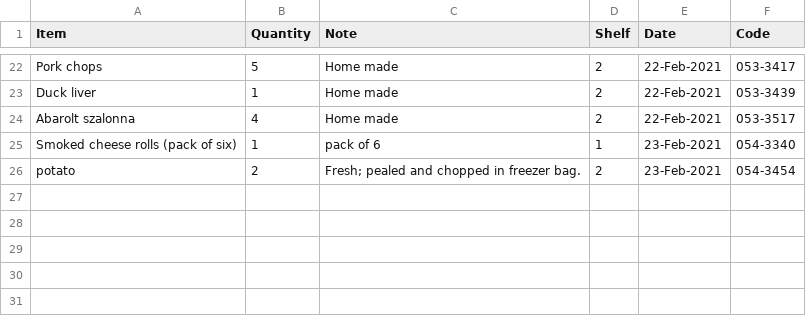
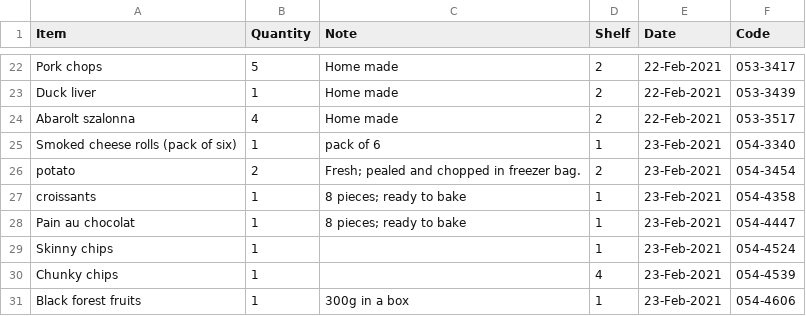
Before and after one commit to dh256git/project27, a CSV file: _data/cookbook/freezer.csv, drawn as a sheet; only a part is shown, gaps mark what is left out; the diff names each change by its address in the sheet, - before the commit and + after, or states it on an @@ line.

```diff
--- a/_data/cookbook/freezer.csv
+++ b/_data/cookbook/freezer.csv
+row 27: croissants | 1 | 8 pieces; ready to bake | 1 | 23-Feb-2021 | 054-4358
+row 28: Pain au chocolat | 1 | 8 pieces; ready to bake | 1 | 23-Feb-2021 | 054-4447
+row 29: Skinny chips | 1 |  | 1 | 23-Feb-2021 | 054-4524
+row 30: Chunky chips | 1 |  | 4 | 23-Feb-2021 | 054-4539
+row 31: Black forest fruits | 1 | 300g in a box | 1 | 23-Feb-2021 | 054-4606
```
Also changed, not shown: 1 other file.
